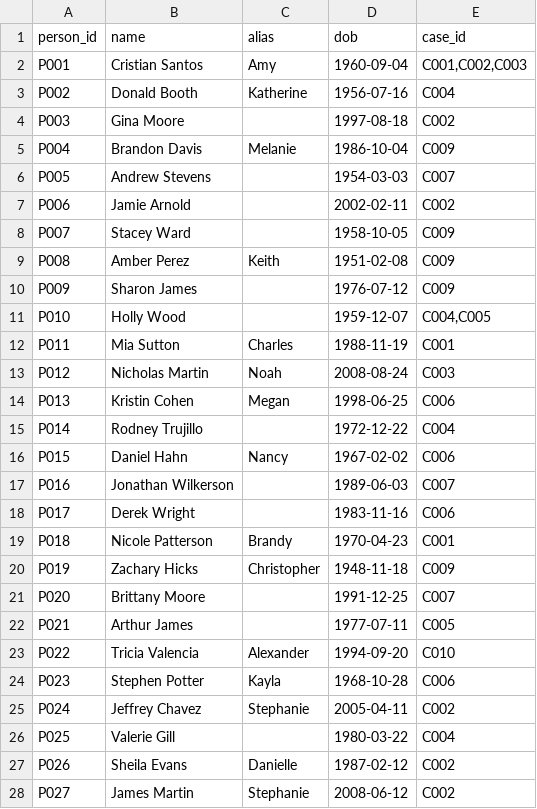
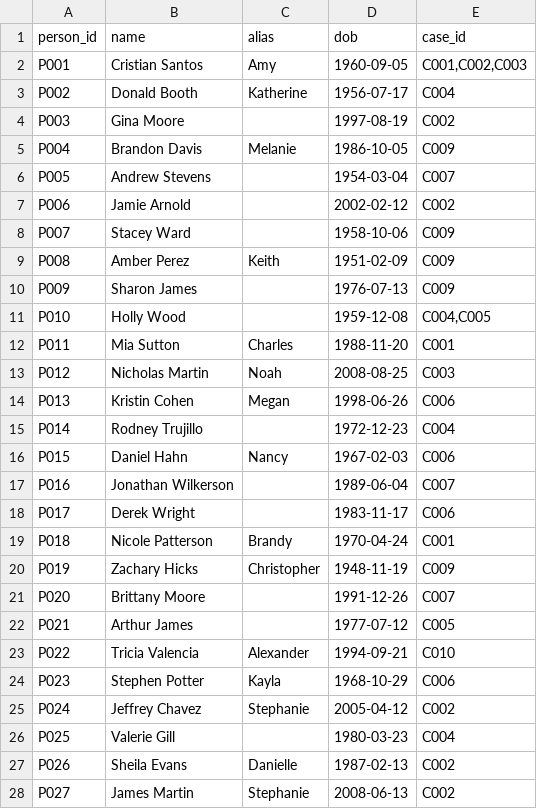
Before and after one commit to sramanpati48-hue/SIH_CRIMINAL, a CSV file: data/synthetic/people.csv, drawn as a sheet; only a part is shown; the diff covers the shown part only.

```diff
--- a/data/synthetic/people.csv
+++ b/data/synthetic/people.csv
@@ -1,28 +1,28 @@
 person_id,name,alias,dob,case_id
-P001,Cristian Santos,Amy,1960-09-04,"C001,C002,C003"
-P002,Donald Booth,Katherine,1956-07-16,C004
-P003,Gina Moore,,1997-08-18,C002
-P004,Brandon Davis,Melanie,1986-10-04,C009
-P005,Andrew Stevens,,1954-03-03,C007
-P006,Jamie Arnold,,2002-02-11,C002
-P007,Stacey Ward,,1958-10-05,C009
-P008,Amber Perez,Keith,1951-02-08,C009
-P009,Sharon James,,1976-07-12,C009
-P010,Holly Wood,,1959-12-07,"C004,C005"
-P011,Mia Sutton,Charles,1988-11-19,C001
-P012,Nicholas Martin,Noah,2008-08-24,C003
-P013,Kristin Cohen,Megan,1998-06-25,C006
-P014,Rodney Trujillo,,1972-12-22,C004
-P015,Daniel Hahn,Nancy,1967-02-02,C006
-P016,Jonathan Wilkerson,,1989-06-03,C007
-P017,Derek Wright,,1983-11-16,C006
-P018,Nicole Patterson,Brandy,1970-04-23,C001
-P019,Zachary Hicks,Christopher,1948-11-18,C009
-P020,Brittany Moore,,1991-12-25,C007
-P021,Arthur James,,1977-07-11,C005
-P022,Tricia Valencia,Alexander,1994-09-20,C010
-P023,Stephen Potter,Kayla,1968-10-28,C006
-P024,Jeffrey Chavez,Stephanie,2005-04-11,C002
-P025,Valerie Gill,,1980-03-22,C004
-P026,Sheila Evans,Danielle,1987-02-12,C002
-P027,James Martin,Stephanie,2008-06-12,C002
+P001,Cristian Santos,Amy,1960-09-05,"C001,C002,C003"
+P002,Donald Booth,Katherine,1956-07-17,C004
+P003,Gina Moore,,1997-08-19,C002
+P004,Brandon Davis,Melanie,1986-10-05,C009
+P005,Andrew Stevens,,1954-03-04,C007
+P006,Jamie Arnold,,2002-02-12,C002
+P007,Stacey Ward,,1958-10-06,C009
+P008,Amber Perez,Keith,1951-02-09,C009
+P009,Sharon James,,1976-07-13,C009
+P010,Holly Wood,,1959-12-08,"C004,C005"
+P011,Mia Sutton,Charles,1988-11-20,C001
+P012,Nicholas Martin,Noah,2008-08-25,C003
+P013,Kristin Cohen,Megan,1998-06-26,C006
+P014,Rodney Trujillo,,1972-12-23,C004
+P015,Daniel Hahn,Nancy,1967-02-03,C006
+P016,Jonathan Wilkerson,,1989-06-04,C007
+P017,Derek Wright,,1983-11-17,C006
+P018,Nicole Patterson,Brandy,1970-04-24,C001
+P019,Zachary Hicks,Christopher,1948-11-19,C009
+P020,Brittany Moore,,1991-12-26,C007
+P021,Arthur James,,1977-07-12,C005
+P022,Tricia Valencia,Alexander,1994-09-21,C010
+P023,Stephen Potter,Kayla,1968-10-29,C006
+P024,Jeffrey Chavez,Stephanie,2005-04-12,C002
+P025,Valerie Gill,,1980-03-23,C004
+P026,Sheila Evans,Danielle,1987-02-13,C002
+P027,James Martin,Stephanie,2008-06-13,C002
```
Also changed, not shown: 8 edited cells elsewhere in this file, data/synthetic/calls.csv, data/synthetic/transactions.csv, 42 other files.
